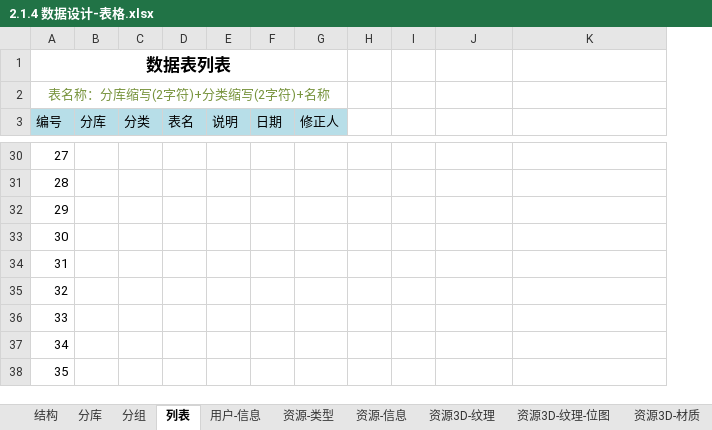
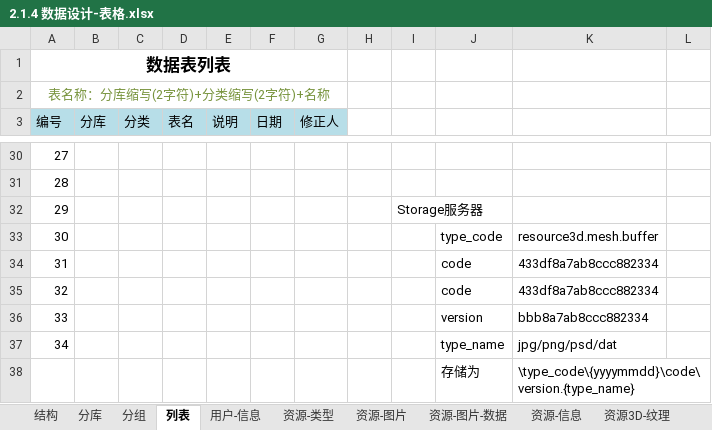
Before and after one commit to favedit/MoCloud, an Excel workbook: document/2-数据/2.1.4 数据设计-表格.xlsx, sheet 列表, drawn as a sheet; only a part is shown, gaps mark what is left out; values as stored, in another font and other column widths than the file's, no borders; removed rows and columns are numbered as before the commit, all else as after; the diff covers the shown part only; the diff names each change by its address in the sheet, - before the commit and + after, or states it on an @@ line.

```diff
--- a/document/2-数据/2.1.4 数据设计-表格.xlsx (sheet 列表)
+++ b/document/2-数据/2.1.4 数据设计-表格.xlsx (sheet 列表)
+sheet tab: 资源-图片
+sheet tab: 资源-图片-数据
+column L, empty
-I32: (empty)
+I32: Storage服务器
-J33: (empty)
+J33: type_code
-K33: (empty)
+K33: resource3d.mesh.buffer
-J34:J35: (empty)
+J34:J35: code
-K34:K35: (empty)
+K34:K35: 433df8a7ab8ccc882334
-J36: (empty)
+J36: version
-K36: (empty)
+K36: bbb8a7ab8ccc882334
-J37: (empty)
+J37: type_name
-K37: (empty)
+K37: jpg/png/psd/dat
-row 38: 35
+row 38:  |  |  |  |  |  |  |  |  | 存储为 | \type_code\{yyyymmdd}\code\version.{type_name}
```
Also changed, not shown: 62 edited cells and cell formats elsewhere in this sheet, other sheet tabs, formulas that keep their value, 15 other files.
